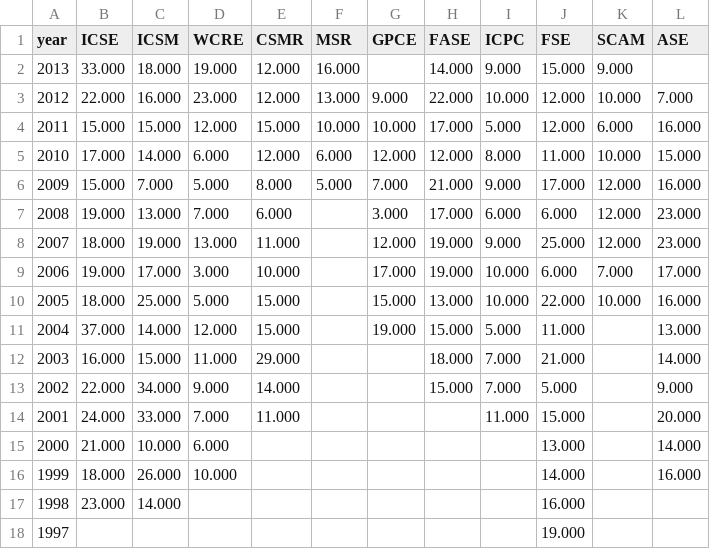
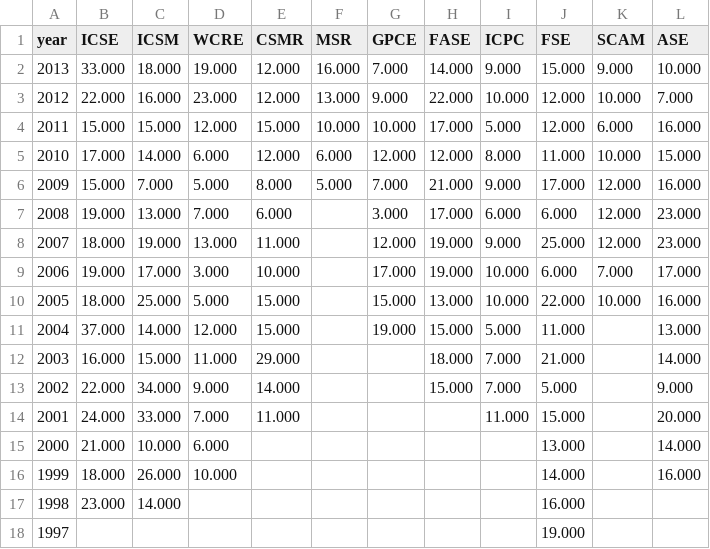
Before and after one commit to tue-mdse/conferenceMetrics, a CSV file: metrics/PNA4.csv, drawn as a sheet.

```diff
--- a/metrics/PNA4.csv
+++ b/metrics/PNA4.csv
@@ -1,3 +1,3 @@
 year;ICSE;ICSM;WCRE;CSMR;MSR;GPCE;FASE;ICPC;FSE;SCAM;ASE
-2013;33.000;18.000;19.000;12.000;16.000;;14.000;9.000;15.000;9.000;
+2013;33.000;18.000;19.000;12.000;16.000;7.000;14.000;9.000;15.000;9.000;10.000
 2012;22.000;16.000;23.000;12.000;13.000;9.000;22.000;10.000;12.000;10.000;7.000
```
Also changed, not shown: data/normalised-papers/ase.csv, data/normalised-papers/gpce.csv, 22 other files.
